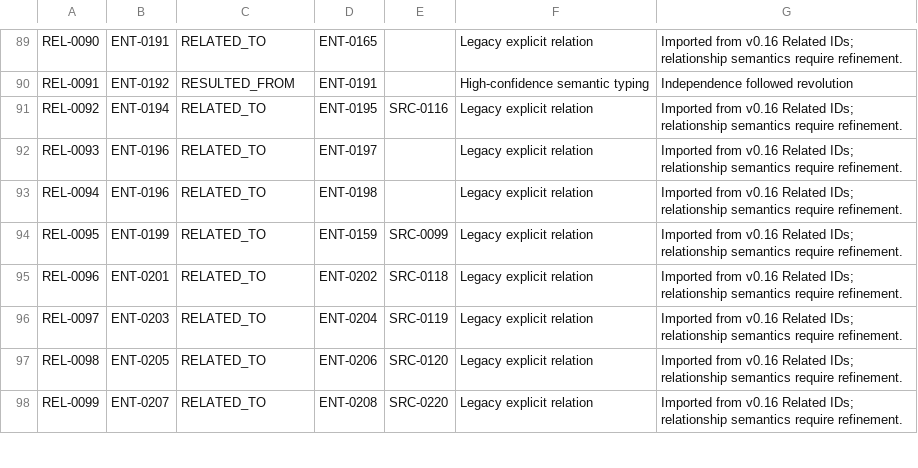
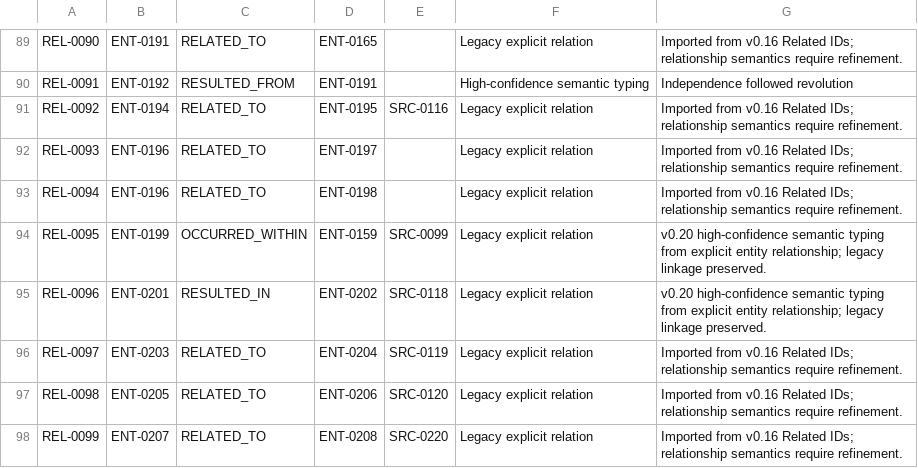
Before and after one commit to jamesadkins-blocko/human-history-timeline, a CSV file: data/relationships.csv, drawn as a sheet; only a part is shown, gaps mark what is left out; the diff covers the shown part only.

Commit message:
Type first v0.20 high-confidence relationship batch

```diff
--- a/data/relationships.csv
+++ b/data/relationships.csv
@@ -93,4 +93,4 @@ REL-0093,ENT-0196,RELATED_TO,ENT-0197,,Legacy explicit relation,Imported from v0
 REL-0094,ENT-0196,RELATED_TO,ENT-0198,,Legacy explicit relation,Imported from v0.16 Related IDs; relationship semantics require refinement.
-REL-0095,ENT-0199,RELATED_TO,ENT-0159,SRC-0099,Legacy explicit relation,Imported from v0.16 Related IDs; relationship semantics require refinement.
-REL-0096,ENT-0201,RELATED_TO,ENT-0202,SRC-0118,Legacy explicit relation,Imported from v0.16 Related IDs; relationship semantics require refinement.
+REL-0095,ENT-0199,OCCURRED_WITHIN,ENT-0159,SRC-0099,Legacy explicit relation,v0.20 high-confidence semantic typing from explicit entity relationship; legacy linkage preserved.
+REL-0096,ENT-0201,RESULTED_IN,ENT-0202,SRC-0118,Legacy explicit relation,v0.20 high-confidence semantic typing from explicit entity relationship; legacy linkage preserved.
 REL-0097,ENT-0203,RELATED_TO,ENT-0204,SRC-0119,Legacy explicit relation,Imported from v0.16 Related IDs; relationship semantics require refinement.
```
Also changed, not shown: 40 edited cells elsewhere in this file.
